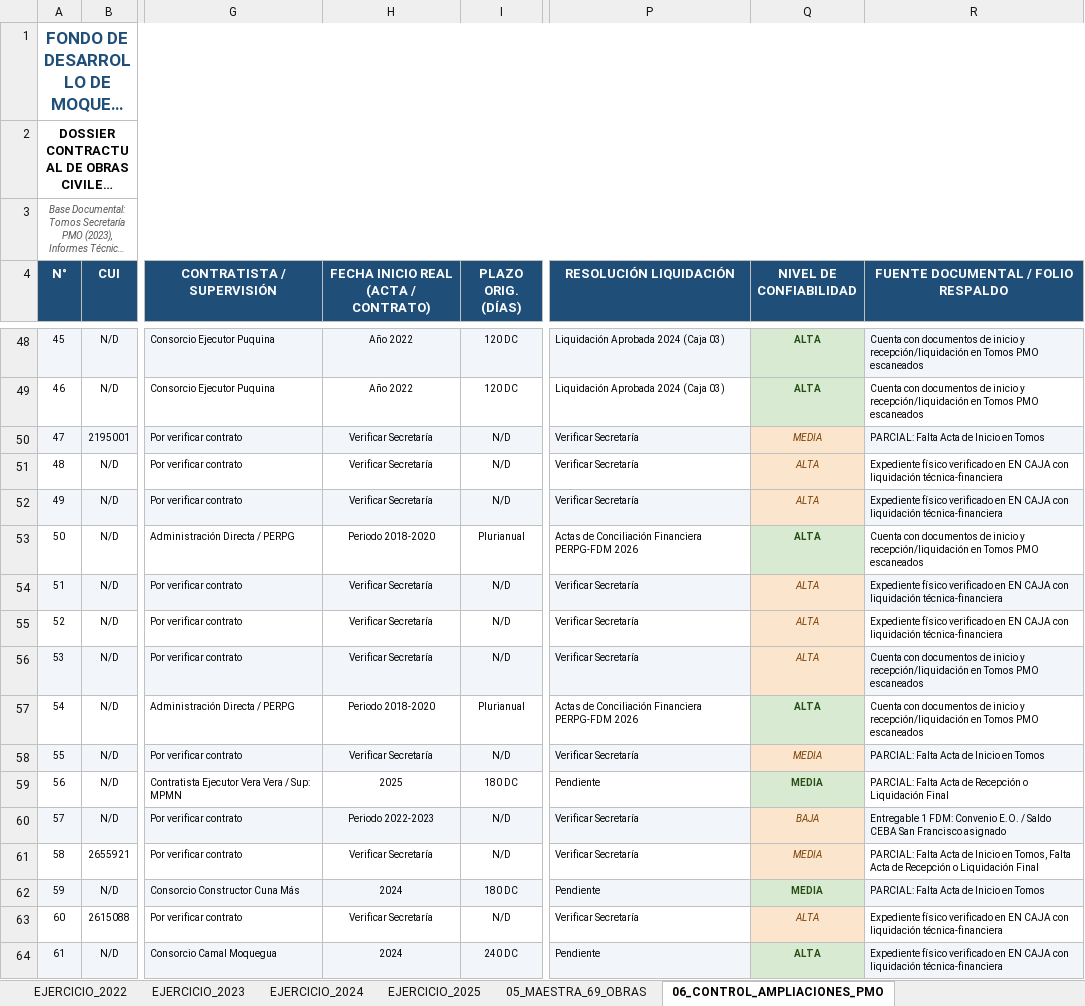
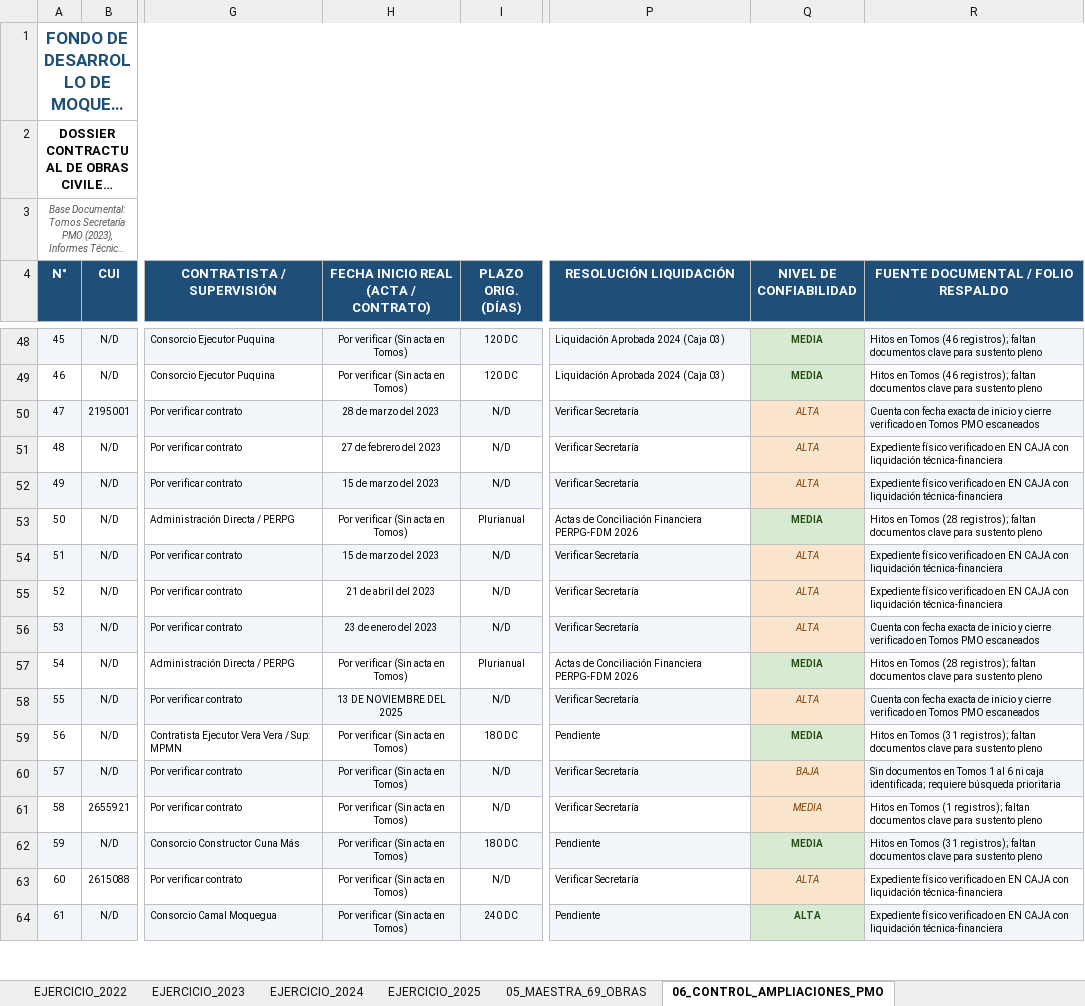
Before and after one commit to titanfoxf/auditoria-fdm, an Excel workbook: PUNTO_61_MATRIZ_OBRAS_INICIADAS_Y_TERMINADAS_2022_2025.xlsx, sheet 06_CONTROL_AMPLIACIONES_PMO, drawn as a sheet; only a part is shown, gaps mark what is left out; long unchanged cells end in …; values as stored, in another font and other column widths than the file's, no borders; the diff covers the shown part only; the diff names each change by its address in the sheet, - before the commit and + after, or states it on an @@ line.

Commit message:
fix: purgar fechas de inicio estimadas y exigir fecha exacta con sustento documental

```diff
--- a/PUNTO_61_MATRIZ_OBRAS_INICIADAS_Y_TERMINADAS_2022_2025.xlsx (sheet 06_CONTROL_AMPLIACIONES_PMO)
+++ b/PUNTO_61_MATRIZ_OBRAS_INICIADAS_Y_TERMINADAS_2022_2025.xlsx (sheet 06_CONTROL_AMPLIACIONES_PMO)
-H48:H49: Año 2022
+H48:H49: Por verificar (Sin acta en Tomos)
-Q48:Q49 (NIVEL DE CONFIABILIDAD): ALTA
+Q48:Q49 (NIVEL DE CONFIABILIDAD): MEDIA
-R48:R49: Cuenta con documentos de inicio y recepción/liquidación en Tomos PMO escaneados
+R48:R49: Hitos en Tomos (46 registros); faltan documentos clave para sustento pleno
-H50: Verificar Secretaría
+H50: 28 de marzo del 2023
-Q50 (NIVEL DE CONFIABILIDAD): MEDIA
+Q50 (NIVEL DE CONFIABILIDAD): ALTA
-R50: PARCIAL: Falta Acta de Inicio en Tomos
+R50: Cuenta con fecha exacta de inicio y cierre verificado en Tomos PMO escaneados
-H51: Verificar Secretaría
+H51: 27 de febrero del 2023
-H52: Verificar Secretaría
+H52: 15 de marzo del 2023
-H53: Periodo 2018-2020
+H53: Por verificar (Sin acta en Tomos)
-Q53 (NIVEL DE CONFIABILIDAD): ALTA
+Q53 (NIVEL DE CONFIABILIDAD): MEDIA
-R53: Cuenta con documentos de inicio y recepción/liquidación en Tomos PMO escaneados
+R53: Hitos en Tomos (28 registros); faltan documentos clave para sustento pleno
-H54: Verificar Secretaría
+H54: 15 de marzo del 2023
-H55: Verificar Secretaría
+H55: 21 de abril del 2023
-H56: Verificar Secretaría
+H56: 23 de enero del 2023
-R56: Cuenta con documentos de inicio y recepción/liquidación en Tomos…
+R56: Cuenta con fecha exacta de inicio y cierre verificado en Tomos…
-H57: Periodo 2018-2020
+H57: Por verificar (Sin acta en Tomos)
-Q57 (NIVEL DE CONFIABILIDAD): ALTA
+Q57 (NIVEL DE CONFIABILIDAD): MEDIA
-R57: Cuenta con documentos de inicio y recepción/liquidación en Tomos PMO escaneados
+R57: Hitos en Tomos (28 registros); faltan documentos clave para sustento pleno
-H58: Verificar Secretaría
+H58: 13 DE NOVIEMBRE DEL 2025
-Q58 (NIVEL DE CONFIABILIDAD): MEDIA
+Q58 (NIVEL DE CONFIABILIDAD): ALTA
-R58: PARCIAL: Falta Acta de Inicio en Tomos
+R58: Cuenta con fecha exacta de inicio y cierre verificado en Tomos PMO escaneados
-H59: 2025
+H59: Por verificar (Sin acta en Tomos)
-R59: PARCIAL: Falta Acta de Recepción o Liquidación Final
+R59: Hitos en Tomos (31 registros); faltan documentos clave para sustento pleno
-H60: Periodo 2022-2023
+H60: Por verificar (Sin acta en Tomos)
-R60: Entregable 1 FDM: Convenio E.O. / Saldo CEBA San Francisco asignado
+R60: Sin documentos en Tomos 1 al 6 ni caja identificada; requiere búsqueda prioritaria
-H61: Verificar Secretaría
+H61: Por verificar (Sin acta en Tomos)
-R61: PARCIAL: Falta Acta de Inicio en Tomos, Falta Acta de Recepción o Liquidación Final
+R61: Hitos en Tomos (1 registros); faltan documentos clave para sustento pleno
-H62: 2024
+H62: Por verificar (Sin acta en Tomos)
-R62: PARCIAL: Falta Acta de Inicio en Tomos
+R62: Hitos en Tomos (31 registros); faltan documentos clave para sustento pleno
-H63: Verificar Secretaría
+H63: Por verificar (Sin acta en Tomos)
-H64: 2024
+H64: Por verificar (Sin acta en Tomos)
```
Also changed, not shown: 98 edited cells elsewhere in this sheet, 1 other file.
